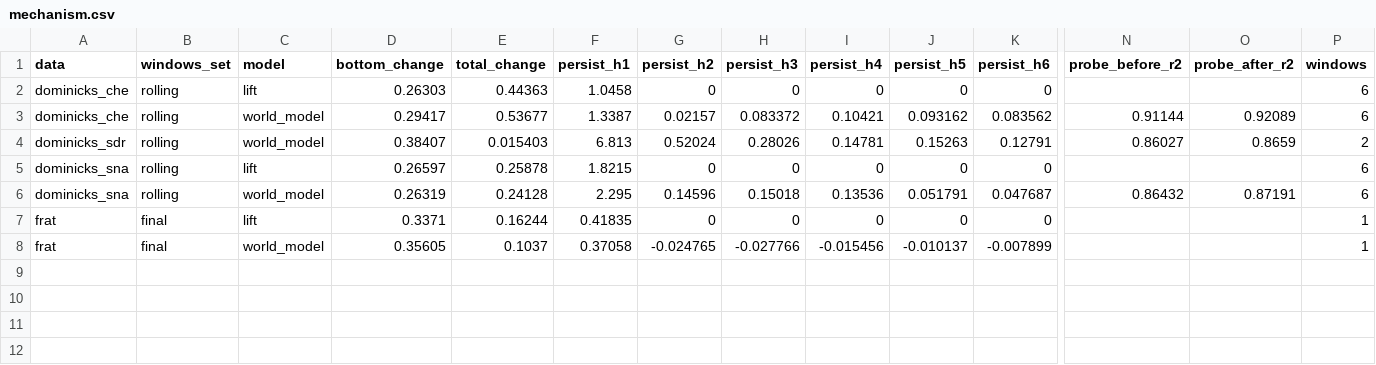
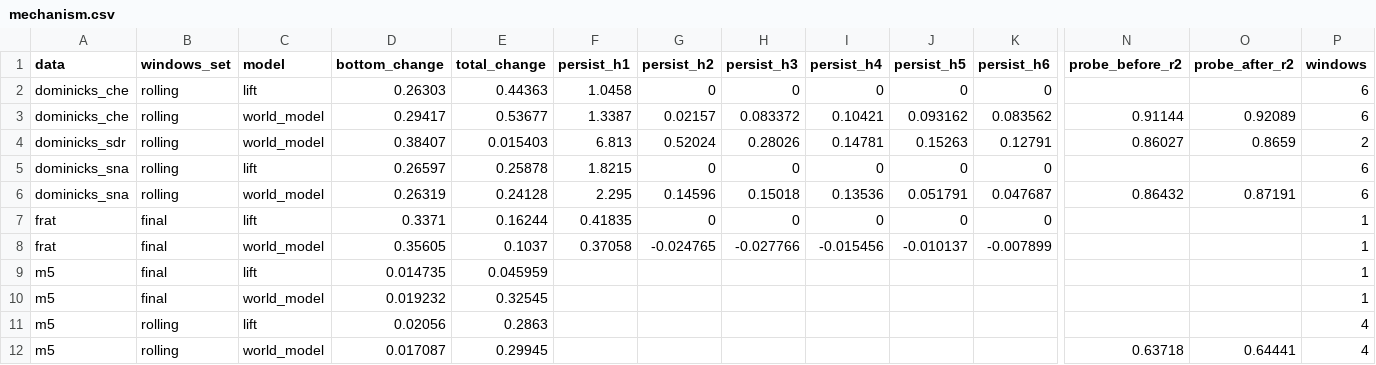
Before and after one commit to Kar488/retail-world-models, a CSV file: results/paper1_revision/tables/mechanism.csv, drawn as a sheet; only a part is shown, gaps mark what is left out; rows hold the shown columns only; the diff names each change by its address in the sheet, - before the commit and + after, or states it on an @@ line.

Commit message:
Paper 1 revision: M5 rolling windows, mechanism tests and paper 2 audit summary
Summary tables now hold M5 (four new 28-day windows, all models) next to
Dominick's and Frat, with Frat's reconciliation under the amended rule. The
M5 mechanism tests and paper 2's audit summary (versions, zones, agreement,
stability) are added.

```diff
--- a/results/paper1_revision/tables/mechanism.csv
+++ b/results/paper1_revision/tables/mechanism.csv
+row 9: m5 | final | lift | 0.014735 | 0.045959 |  |  |  |  |  |  |  |  | 1
+row 10: m5 | final | world_model | 0.019232 | 0.32545 |  |  |  |  |  |  |  |  | 1
+row 11: m5 | rolling | lift | 0.02056 | 0.2863 |  |  |  |  |  |  |  |  | 4
+row 12: m5 | rolling | world_model | 0.017087 | 0.29945 |  |  |  |  |  |  | 0.63718 | 0.64441 | 4
```
Also changed, not shown: results/paper1_revision/tables/decisions.csv, results/paper1_revision/tables/mcs.csv, 10 other files.
